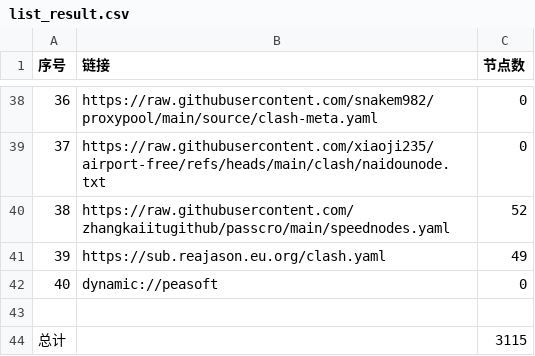
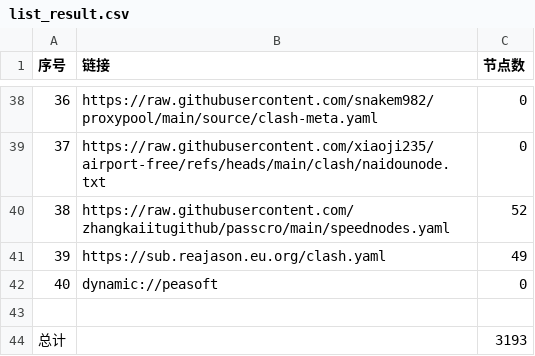
Before and after one commit to tony0392/NoMoreWalls, a CSV file: list_result.csv, drawn as a sheet; only a part is shown, gaps mark what is left out; the diff covers the shown part only.

```diff
--- a/list_result.csv
+++ b/list_result.csv
@@ -43,2 +43,2 @@
 
-总计,,3115
+总计,,3193
```
Also changed, not shown: 9 edited cells elsewhere in this file, 33 other files.
